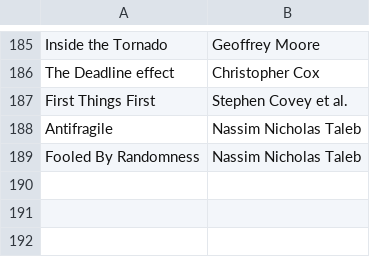
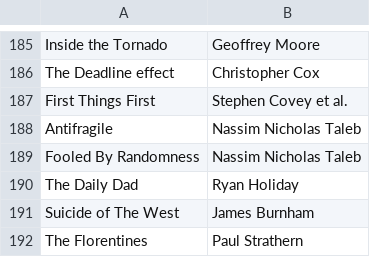
Before and after one commit to sbaby171/my-library, a CSV file: list.csv, drawn as a sheet; only a part is shown, gaps mark what is left out; the diff names each change by its address in the sheet, - before the commit and + after, or states it on an @@ line.

Commit message:
Update list.csv

```diff
--- a/list.csv
+++ b/list.csv
+row 190: The Daily Dad | Ryan Holiday
+row 191: Suicide of The West | James Burnham
+row 192: The Florentines | Paul Strathern
```
